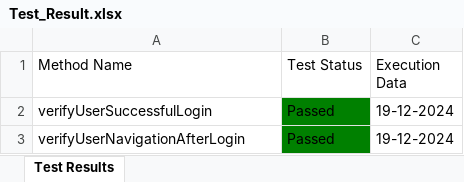
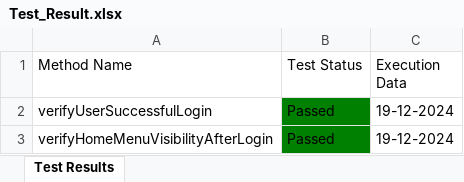
Before and after one commit to Fahim59/MAS_FloraFire, an Excel workbook: Test Results/Test_Result.xlsx, sheet Test Results, drawn as a sheet; values as stored, in another font and other column widths than the file's, no borders; the diff names each change by its address in the sheet, - before the commit and + after, or states it on an @@ line.

Commit message:
login page updated

```diff
--- a/Test Results/Test_Result.xlsx (sheet Test Results)
+++ b/Test Results/Test_Result.xlsx (sheet Test Results)
-A3 (Method Name): verifyUserNavigationAfterLogin
+A3 (Method Name): verifyHomeMenuVisibilityAfterLogin
```
Also changed, not shown: 8 other files.
